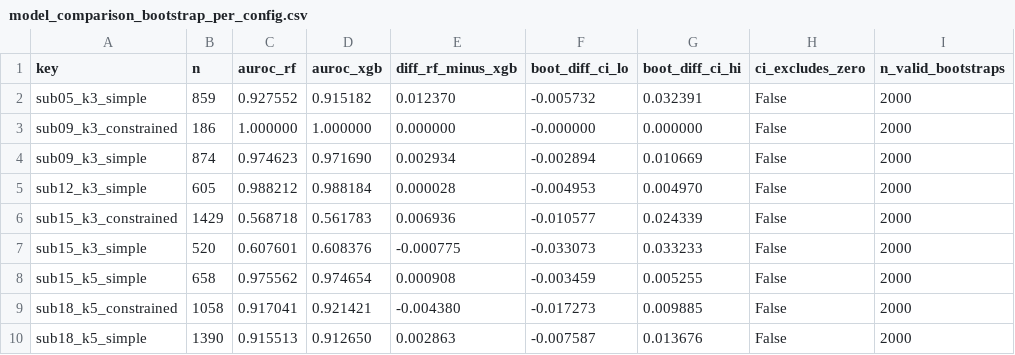
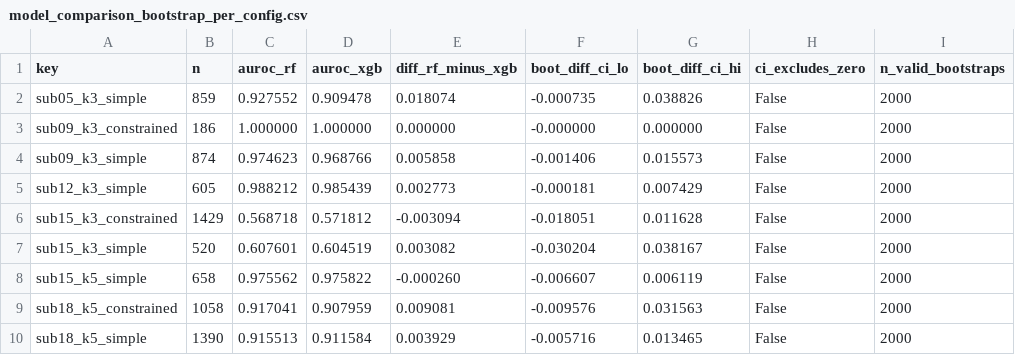
Before and after one commit to aakibinesar/DNA-Storage-Reliability, a CSV file: results/model_comparison/model_comparison_bootstrap_per_config.csv, drawn as a sheet; only a part is shown; the diff covers the shown part only.

```diff
--- a/results/model_comparison/model_comparison_bootstrap_per_config.csv
+++ b/results/model_comparison/model_comparison_bootstrap_per_config.csv
@@ -1,10 +1,10 @@
 key,n,auroc_rf,auroc_xgb,diff_rf_minus_xgb,boot_diff_ci_lo,boot_diff_ci_hi,ci_excludes_zero,n_valid_bootstraps
-sub05_k3_simple,859,0.927552,0.915182,0.012370,-0.005732,0.032391,False,2000
+sub05_k3_simple,859,0.927552,0.909478,0.018074,-0.000735,0.038826,False,2000
 sub09_k3_constrained,186,1.000000,1.000000,0.000000,-0.000000,0.000000,False,2000
-sub09_k3_simple,874,0.974623,0.971690,0.002934,-0.002894,0.010669,False,2000
-sub12_k3_simple,605,0.988212,0.988184,0.000028,-0.004953,0.004970,False,2000
-sub15_k3_constrained,1429,0.568718,0.561783,0.006936,-0.010577,0.024339,False,2000
-sub15_k3_simple,520,0.607601,0.608376,-0.000775,-0.033073,0.033233,False,2000
-sub15_k5_simple,658,0.975562,0.974654,0.000908,-0.003459,0.005255,False,2000
-sub18_k5_constrained,1058,0.917041,0.921421,-0.004380,-0.017273,0.009885,False,2000
-sub18_k5_simple,1390,0.915513,0.912650,0.002863,-0.007587,0.013676,False,2000
+sub09_k3_simple,874,0.974623,0.968766,0.005858,-0.001406,0.015573,False,2000
+sub12_k3_simple,605,0.988212,0.985439,0.002773,-0.000181,0.007429,False,2000
+sub15_k3_constrained,1429,0.568718,0.571812,-0.003094,-0.018051,0.011628,False,2000
+sub15_k3_simple,520,0.607601,0.604519,0.003082,-0.030204,0.038167,False,2000
+sub15_k5_simple,658,0.975562,0.975822,-0.000260,-0.006607,0.006119,False,2000
+sub18_k5_constrained,1058,0.917041,0.907959,0.009081,-0.009576,0.031563,False,2000
+sub18_k5_simple,1390,0.915513,0.911584,0.003929,-0.005716,0.013465,False,2000
```
Also changed, not shown: 9 edited cells elsewhere in this file, results/model_comparison/model_comparison_summary.csv, 2 other files.
